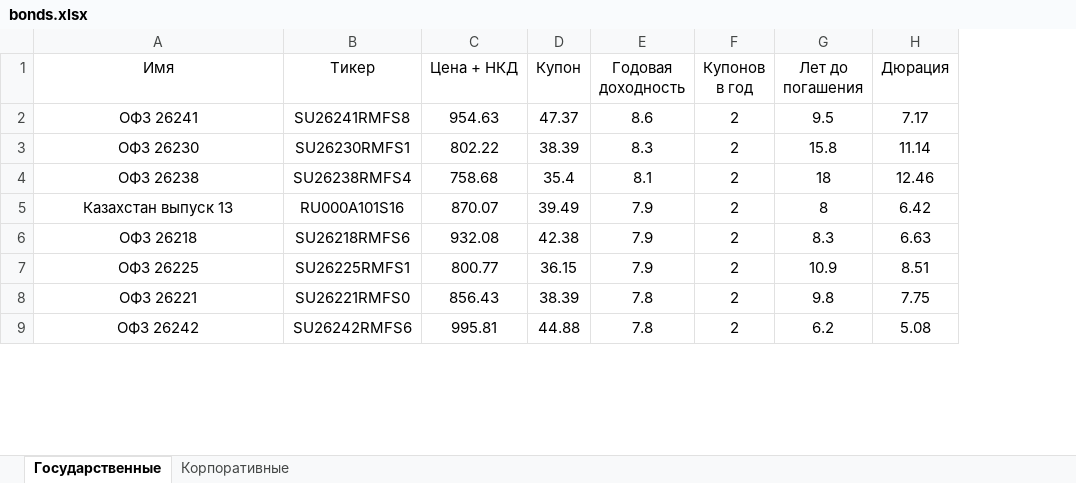
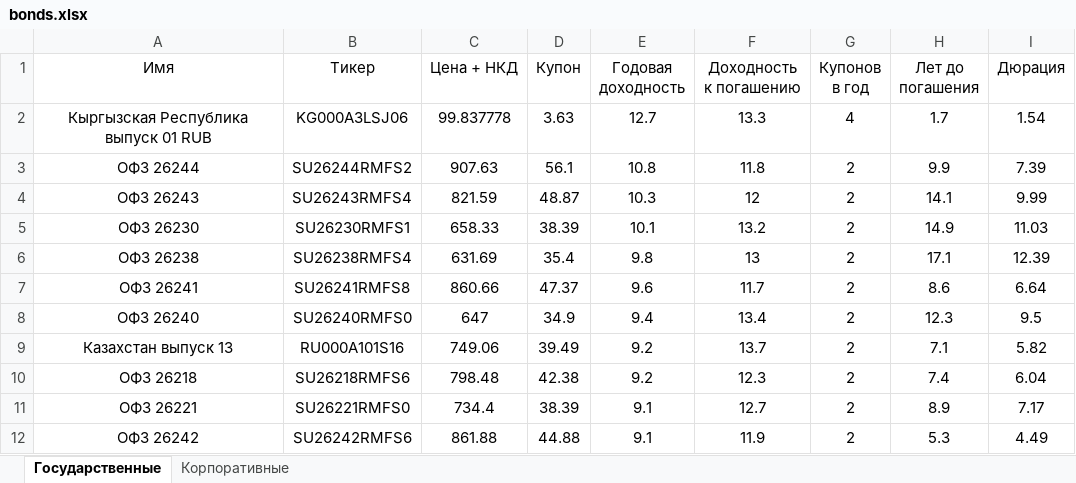
Before and after one commit to vovabush/tinkoff-bonds-analytics, an Excel workbook: bonds.xlsx, sheet Государственные, drawn as a sheet; only a part is shown; values as stored, in another font and other column widths than the file's, no borders; removed rows and columns are numbered as before the commit, all else as after; the diff covers the shown part only; the diff names each change by its address in the sheet, - before the commit and + after, or states it on an @@ line.

```diff
--- a/bonds.xlsx (sheet Государственные)
+++ b/bonds.xlsx (sheet Государственные)
+column F (Доходность к погашению), rows 5-6: 13.2 | 13; rows 9-12: 13.7 | 12.3 | 12.7 | 11.9
-row 2: ОФЗ 26241 | SU26241RMFS8 | 954.63 | 47.37 | 8.6 | 2 | 9.5 | 7.17
+row 2: Кыргызская Республика выпуск 01 RUB | KG000A3LSJ06 | 99.837778 | 3.63 | 12.7 | 13.3 | 4 | 1.7 | 1.54
+row 3: ОФЗ 26244 | SU26244RMFS2 | 907.63 | 56.1 | 10.8 | 11.8 | 2 | 9.9 | 7.39
+row 4: ОФЗ 26243 | SU26243RMFS4 | 821.59 | 48.87 | 10.3 | 12 | 2 | 14.1 | 9.99
-C5 (Цена + НКД): 802.22
+C5 (Цена + НКД): 658.33
-E5 (Годовая доходность): 8.3
+E5 (Годовая доходность): 10.1
-H5 (Лет до погашения): 15.8
+H5 (Лет до погашения): 14.9
-I5 (Дюрация): 11.14
+I5 (Дюрация): 11.03
-C6 (Цена + НКД): 758.68
+C6 (Цена + НКД): 631.69
-E6 (Годовая доходность): 8.1
+E6 (Годовая доходность): 9.8
-H6 (Лет до погашения): 18
+H6 (Лет до погашения): 17.1
-I6 (Дюрация): 12.46
+I6 (Дюрация): 12.39
+row 7: ОФЗ 26241 | SU26241RMFS8 | 860.66 | 47.37 | 9.6 | 11.7 | 2 | 8.6 | 6.64
+row 8: ОФЗ 26240 | SU26240RMFS0 | 647 | 34.9 | 9.4 | 13.4 | 2 | 12.3 | 9.5
-C9 (Цена + НКД): 870.07
+C9 (Цена + НКД): 749.06
-E9:E10 (Годовая доходность): 7.9
+E9:E10 (Годовая доходность): 9.2
-H9 (Лет до погашения): 8
+H9 (Лет до погашения): 7.1
-I9 (Дюрация): 6.42
+I9 (Дюрация): 5.82
-C10 (Цена + НКД): 932.08
+C10 (Цена + НКД): 798.48
-H10 (Лет до погашения): 8.3
+H10 (Лет до погашения): 7.4
-I10 (Дюрация): 6.63
+I10 (Дюрация): 6.04
-row 7: ОФЗ 26225 | SU26225RMFS1 | 800.77 | 36.15 | 7.9 | 2 | 10.9 | 8.51
-C11 (Цена + НКД): 856.43
+C11 (Цена + НКД): 734.4
-E11:E12 (Годовая доходность): 7.8
+E11:E12 (Годовая доходность): 9.1
-H11 (Лет до погашения): 9.8
+H11 (Лет до погашения): 8.9
-I11 (Дюрация): 7.75
+I11 (Дюрация): 7.17
-C12 (Цена + НКД): 995.81
+C12 (Цена + НКД): 861.88
-H12 (Лет до погашения): 6.2
+H12 (Лет до погашения): 5.3
-I12 (Дюрация): 5.08
+I12 (Дюрация): 4.49
```
Also changed, not shown: 10 added rows, 12 removed rows and 69 edited cells elsewhere in this sheet, sheet Корпоративные.
